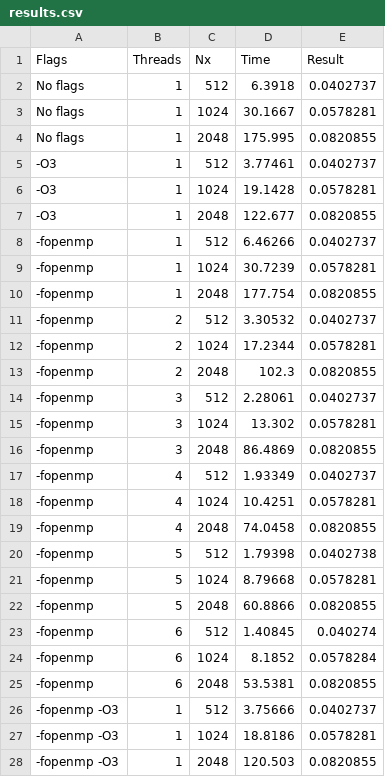
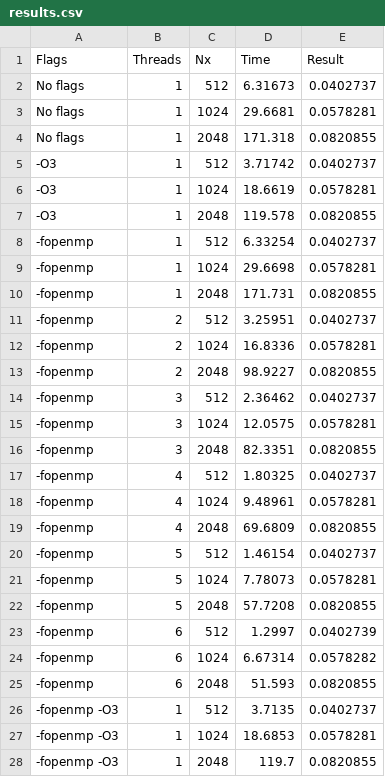
Before and after one commit to carloshenriquefbf/high-performance-computing, a CSV file: exercise4/documents/results.csv, drawn as a sheet; only a part is shown; the diff covers the shown part only.

```diff
--- a/exercise4/documents/results.csv
+++ b/exercise4/documents/results.csv
@@ -1,28 +1,28 @@
 Flags;Threads;Nx;Time;Result
-No flags;1;512;6.3918;0.0402737
-No flags;1;1024;30.1667;0.0578281
-No flags;1;2048;175.995;0.0820855
--O3;1;512;3.77461;0.0402737
--O3;1;1024;19.1428;0.0578281
--O3;1;2048;122.677;0.0820855
--fopenmp;1;512;6.46266;0.0402737
--fopenmp;1;1024;30.7239;0.0578281
--fopenmp;1;2048;177.754;0.0820855
--fopenmp;2;512;3.30532;0.0402737
--fopenmp;2;1024;17.2344;0.0578281
--fopenmp;2;2048;102.3;0.0820855
--fopenmp;3;512;2.28061;0.0402737
--fopenmp;3;1024;13.302;0.0578281
--fopenmp;3;2048;86.4869;0.0820855
--fopenmp;4;512;1.93349;0.0402737
--fopenmp;4;1024;10.4251;0.0578281
--fopenmp;4;2048;74.0458;0.0820855
--fopenmp;5;512;1.79398;0.0402738
--fopenmp;5;1024;8.79668;0.0578281
--fopenmp;5;2048;60.8866;0.0820855
--fopenmp;6;512;1.40845;0.040274
--fopenmp;6;1024;8.1852;0.0578284
--fopenmp;6;2048;53.5381;0.0820855
--fopenmp -O3;1;512;3.75666;0.0402737
--fopenmp -O3;1;1024;18.8186;0.0578281
--fopenmp -O3;1;2048;120.503;0.0820855
+No flags;1;512;6.31673;0.0402737
+No flags;1;1024;29.6681;0.0578281
+No flags;1;2048;171.318;0.0820855
+-O3;1;512;3.71742;0.0402737
+-O3;1;1024;18.6619;0.0578281
+-O3;1;2048;119.578;0.0820855
+-fopenmp;1;512;6.33254;0.0402737
+-fopenmp;1;1024;29.6698;0.0578281
+-fopenmp;1;2048;171.731;0.0820855
+-fopenmp;2;512;3.25951;0.0402737
+-fopenmp;2;1024;16.8336;0.0578281
+-fopenmp;2;2048;98.9227;0.0820855
+-fopenmp;3;512;2.36462;0.0402737
+-fopenmp;3;1024;12.0575;0.0578281
+-fopenmp;3;2048;82.3351;0.0820855
+-fopenmp;4;512;1.80325;0.0402737
+-fopenmp;4;1024;9.48961;0.0578281
+-fopenmp;4;2048;69.6809;0.0820855
+-fopenmp;5;512;1.46154;0.0402737
+-fopenmp;5;1024;7.78073;0.0578281
+-fopenmp;5;2048;57.7208;0.0820855
+-fopenmp;6;512;1.2997;0.0402739
+-fopenmp;6;1024;6.67314;0.0578282
+-fopenmp;6;2048;51.593;0.0820855
+-fopenmp -O3;1;512;3.7135;0.0402737
+-fopenmp -O3;1;1024;18.6853;0.0578281
+-fopenmp -O3;1;2048;119.7;0.0820855
```
Also changed, not shown: 15 edited cells elsewhere in this file, 2 other files.
